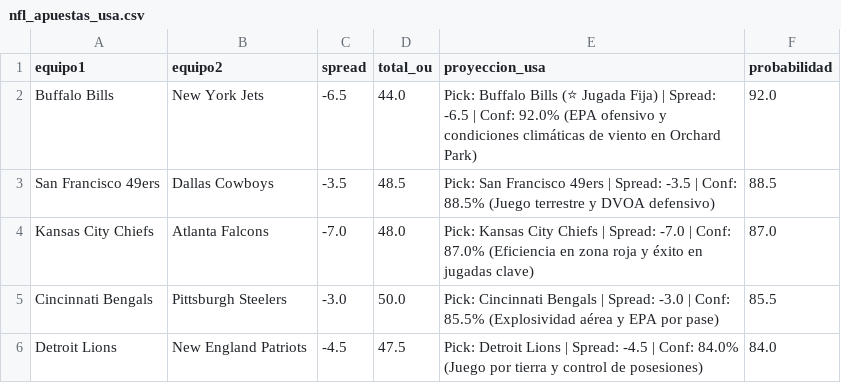
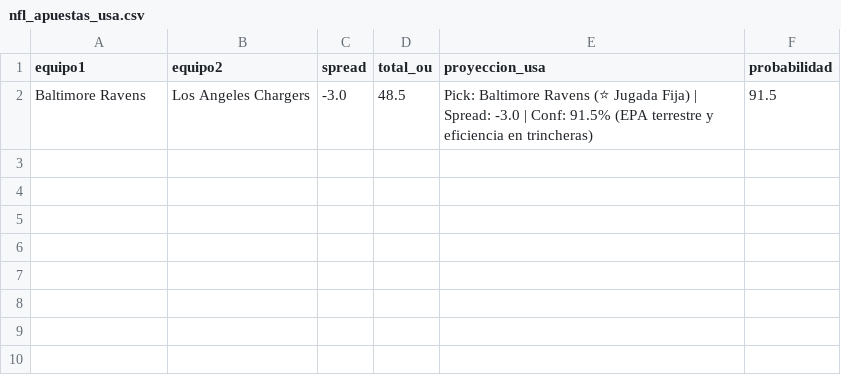
Before and after one commit to cavioc-eng/sabermetriaia, a CSV file: nfl_apuestas_usa.csv, drawn as a sheet; removed rows and columns are numbered as before the commit, all else as after; the diff names each change by its address in the sheet, - before the commit and + after, or states it on an @@ line.

Commit message:
Add files via upload

```diff
--- a/nfl_apuestas_usa.csv
+++ b/nfl_apuestas_usa.csv
-row 2: Buffalo Bills | New York Jets | -6.5 | 44.0 | Pick: Buffalo Bills (⭐ Jugada Fija) | Spread: -6.5 | Conf: 92.0% (EPA ofensivo y condiciones climáticas de viento en Orchard Park) | 92.0
-row 3: San Francisco 49ers | Dallas Cowboys | -3.5 | 48.5 | Pick: San Francisco 49ers | Spread: -3.5 | Conf: 88.5% (Juego terrestre y DVOA defensivo) | 88.5
-row 4: Kansas City Chiefs | Atlanta Falcons | -7.0 | 48.0 | Pick: Kansas City Chiefs | Spread: -7.0 | Conf: 87.0% (Eficiencia en zona roja y éxito en jugadas clave) | 87.0
-row 5: Cincinnati Bengals | Pittsburgh Steelers | -3.0 | 50.0 | Pick: Cincinnati Bengals | Spread: -3.0 | Conf: 85.5% (Explosividad aérea y EPA por pase) | 85.5
-row 6: Detroit Lions | New England Patriots | -4.5 | 47.5 | Pick: Detroit Lions | Spread: -4.5 | Conf: 84.0% (Juego por tierra y control de posesiones) | 84.0
+row 2: Baltimore Ravens | Los Angeles Chargers | -3.0 | 48.5 | Pick: Baltimore Ravens (⭐ Jugada Fija) | Spread: -3.0 | Conf: 91.5% (EPA terrestre y eficiencia en trincheras) | 91.5
```
